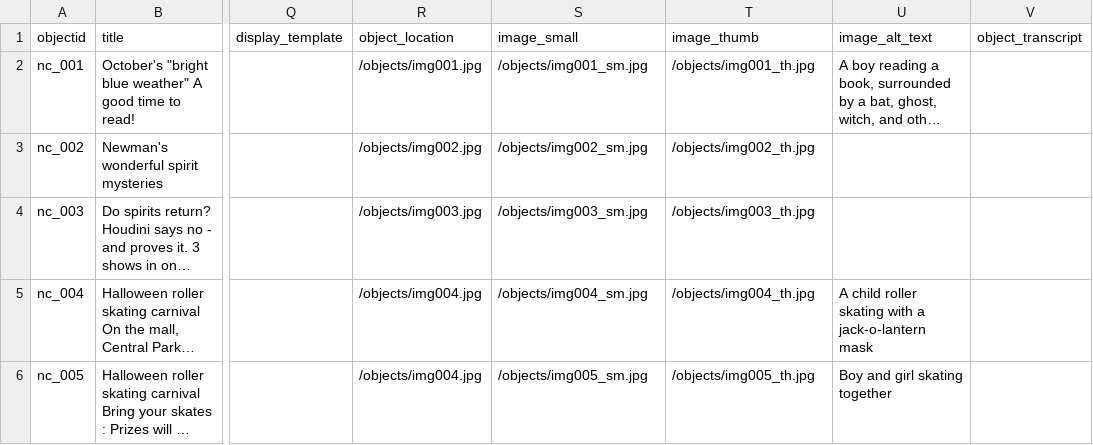
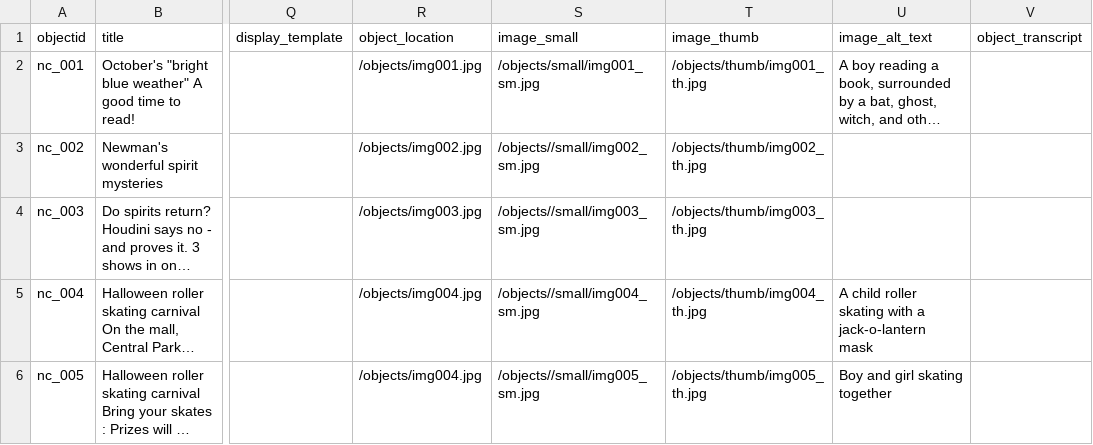
Before and after one commit to buffyg-szalma/Collection-Lab, a CSV file: _data/metadata.csv, drawn as a sheet; only a part is shown, gaps mark what is left out; long unchanged cells end in …; the diff names each change by its address in the sheet, - before the commit and + after, or states it on an @@ line.

Commit message:
changed csv to fix image error

```diff
--- a/_data/metadata.csv
+++ b/_data/metadata.csv
-S2 (image_small): /objects/img001_sm.jpg
+S2 (image_small): /objects/small/img001_sm.jpg
-T2 (image_thumb): /objects/img001_th.jpg
+T2 (image_thumb): /objects/thumb/img001_th.jpg
-S3 (image_small): /objects/img002_sm.jpg
+S3 (image_small): /objects//small/img002_sm.jpg
-T3 (image_thumb): /objects/img002_th.jpg
+T3 (image_thumb): /objects/thumb/img002_th.jpg
-S4 (image_small): /objects/img003_sm.jpg
+S4 (image_small): /objects//small/img003_sm.jpg
-T4 (image_thumb): /objects/img003_th.jpg
+T4 (image_thumb): /objects/thumb/img003_th.jpg
-S5 (image_small): /objects/img004_sm.jpg
+S5 (image_small): /objects//small/img004_sm.jpg
-T5 (image_thumb): /objects/img004_th.jpg
+T5 (image_thumb): /objects/thumb/img004_th.jpg
-S6 (image_small): /objects/img005_sm.jpg
+S6 (image_small): /objects//small/img005_sm.jpg
-T6 (image_thumb): /objects/img005_th.jpg
+T6 (image_thumb): /objects/thumb/img005_th.jpg
```
